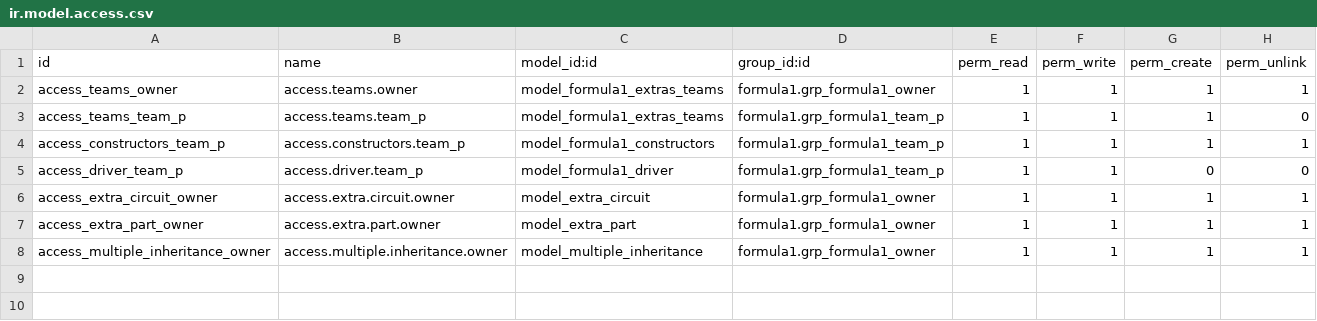
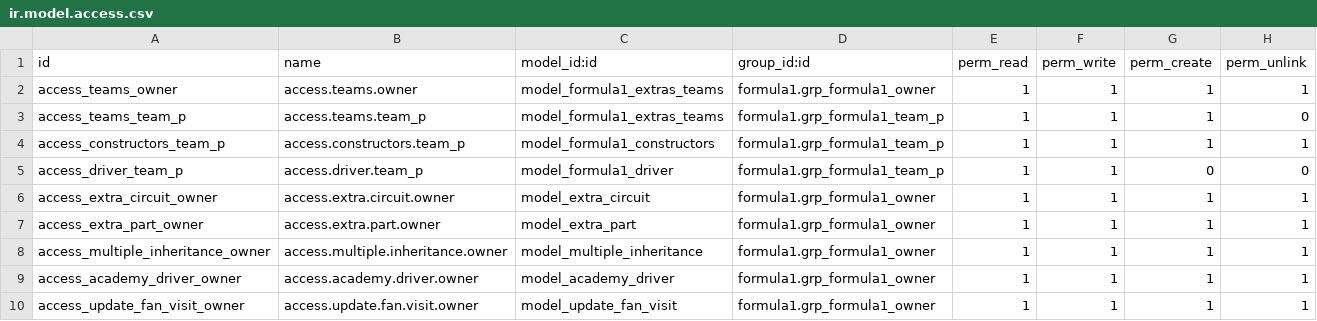
Before and after one commit to zeciljain8197/SBS_Odoo_Training_Repo, a CSV file: formula1_extras/security/ir.model.access.csv, drawn as a sheet.

```diff
--- a/formula1_extras/security/ir.model.access.csv
+++ b/formula1_extras/security/ir.model.access.csv
@@ -8 +8,3 @@ access_extra_part_owner,access.extra.part.owner,model_extra_part,formula1.grp_fo
 access_multiple_inheritance_owner,access.multiple.inheritance.owner,model_multiple_inheritance,formula1.grp_formula1_owner,1,1,1,1
+access_academy_driver_owner,access.academy.driver.owner,model_academy_driver,formula1.grp_formula1_owner,1,1,1,1
+access_update_fan_visit_owner,access.update.fan.visit.owner,model_update_fan_visit,formula1.grp_formula1_owner,1,1,1,1
```
Also changed, not shown: formula1/security/ir.model.access.csv, 46 other files.
